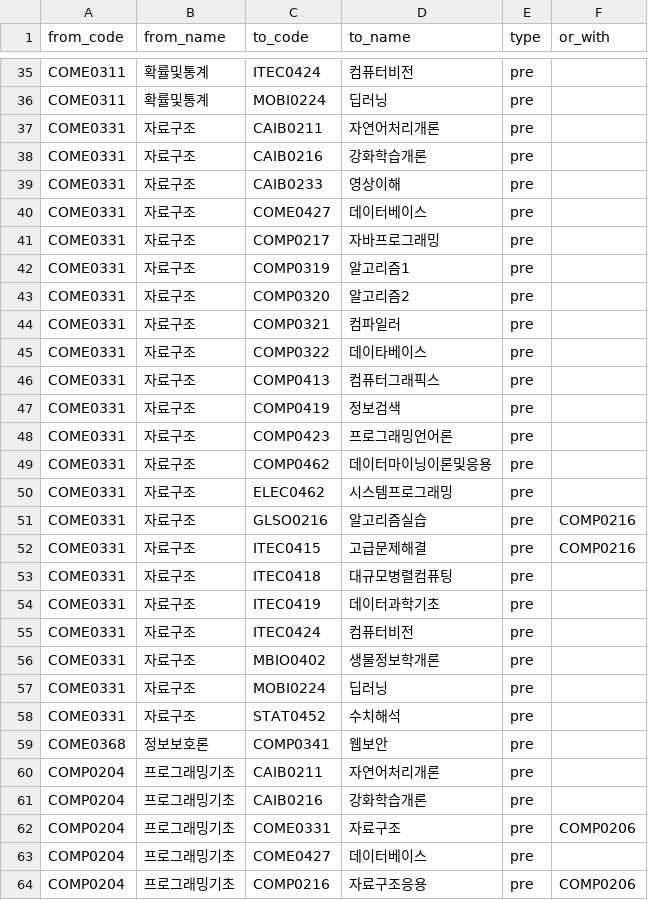
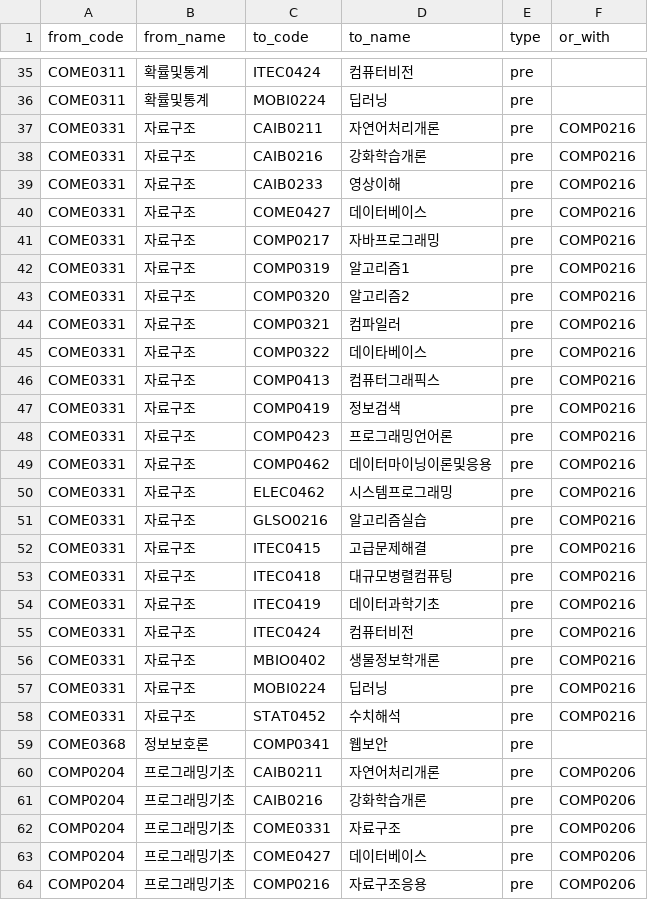
Before and after one commit to junyoung2147/CSE_Hackathon, a CSV file: data/graph_data/edges.csv, drawn as a sheet; only a part is shown, gaps mark what is left out; the diff covers the shown part only.

```diff
--- a/data/graph_data/edges.csv
+++ b/data/graph_data/edges.csv
@@ -36,29 +36,29 @@ COME0311,확률및통계,ITEC0424,컴퓨터비전,pre,
 COME0311,확률및통계,MOBI0224,딥러닝,pre,
-COME0331,자료구조,CAIB0211,자연어처리개론,pre,
-COME0331,자료구조,CAIB0216,강화학습개론,pre,
-COME0331,자료구조,CAIB0233,영상이해,pre,
-COME0331,자료구조,COME0427,데이터베이스,pre,
-COME0331,자료구조,COMP0217,자바프로그래밍,pre,
-COME0331,자료구조,COMP0319,알고리즘1,pre,
-COME0331,자료구조,COMP0320,알고리즘2,pre,
-COME0331,자료구조,COMP0321,컴파일러,pre,
-COME0331,자료구조,COMP0322,데이타베이스,pre,
-COME0331,자료구조,COMP0413,컴퓨터그래픽스,pre,
-COME0331,자료구조,COMP0419,정보검색,pre,
-COME0331,자료구조,COMP0423,프로그래밍언어론,pre,
-COME0331,자료구조,COMP0462,데이터마이닝이론및응용,pre,
-COME0331,자료구조,ELEC0462,시스템프로그래밍,pre,
+COME0331,자료구조,CAIB0211,자연어처리개론,pre,COMP0216
+COME0331,자료구조,CAIB0216,강화학습개론,pre,COMP0216
+COME0331,자료구조,CAIB0233,영상이해,pre,COMP0216
+COME0331,자료구조,COME0427,데이터베이스,pre,COMP0216
+COME0331,자료구조,COMP0217,자바프로그래밍,pre,COMP0216
+COME0331,자료구조,COMP0319,알고리즘1,pre,COMP0216
+COME0331,자료구조,COMP0320,알고리즘2,pre,COMP0216
+COME0331,자료구조,COMP0321,컴파일러,pre,COMP0216
+COME0331,자료구조,COMP0322,데이타베이스,pre,COMP0216
+COME0331,자료구조,COMP0413,컴퓨터그래픽스,pre,COMP0216
+COME0331,자료구조,COMP0419,정보검색,pre,COMP0216
+COME0331,자료구조,COMP0423,프로그래밍언어론,pre,COMP0216
+COME0331,자료구조,COMP0462,데이터마이닝이론및응용,pre,COMP0216
+COME0331,자료구조,ELEC0462,시스템프로그래밍,pre,COMP0216
 COME0331,자료구조,GLSO0216,알고리즘실습,pre,COMP0216
 COME0331,자료구조,ITEC0415,고급문제해결,pre,COMP0216
-COME0331,자료구조,ITEC0418,대규모병렬컴퓨팅,pre,
-COME0331,자료구조,ITEC0419,데이터과학기초,pre,
-COME0331,자료구조,ITEC0424,컴퓨터비전,pre,
-COME0331,자료구조,MBIO0402,생물정보학개론,pre,
-COME0331,자료구조,MOBI0224,딥러닝,pre,
-COME0331,자료구조,STAT0452,수치해석,pre,
+COME0331,자료구조,ITEC0418,대규모병렬컴퓨팅,pre,COMP0216
+COME0331,자료구조,ITEC0419,데이터과학기초,pre,COMP0216
+COME0331,자료구조,ITEC0424,컴퓨터비전,pre,COMP0216
+COME0331,자료구조,MBIO0402,생물정보학개론,pre,COMP0216
+COME0331,자료구조,MOBI0224,딥러닝,pre,COMP0216
+COME0331,자료구조,STAT0452,수치해석,pre,COMP0216
 COME0368,정보보호론,COMP0341,웹보안,pre,
-COMP0204,프로그래밍기초,CAIB0211,자연어처리개론,pre,
-COMP0204,프로그래밍기초,CAIB0216,강화학습개론,pre,
+COMP0204,프로그래밍기초,CAIB0211,자연어처리개론,pre,COMP0206
+COMP0204,프로그래밍기초,CAIB0216,강화학습개론,pre,COMP0206
 COMP0204,프로그래밍기초,COME0331,자료구조,pre,COMP0206
-COMP0204,프로그래밍기초,COME0427,데이터베이스,pre,
+COMP0204,프로그래밍기초,COME0427,데이터베이스,pre,COMP0206
 COMP0204,프로그래밍기초,COMP0216,자료구조응용,pre,COMP0206
```
Also changed, not shown: 20 edited cells elsewhere in this file, 15 other files.
